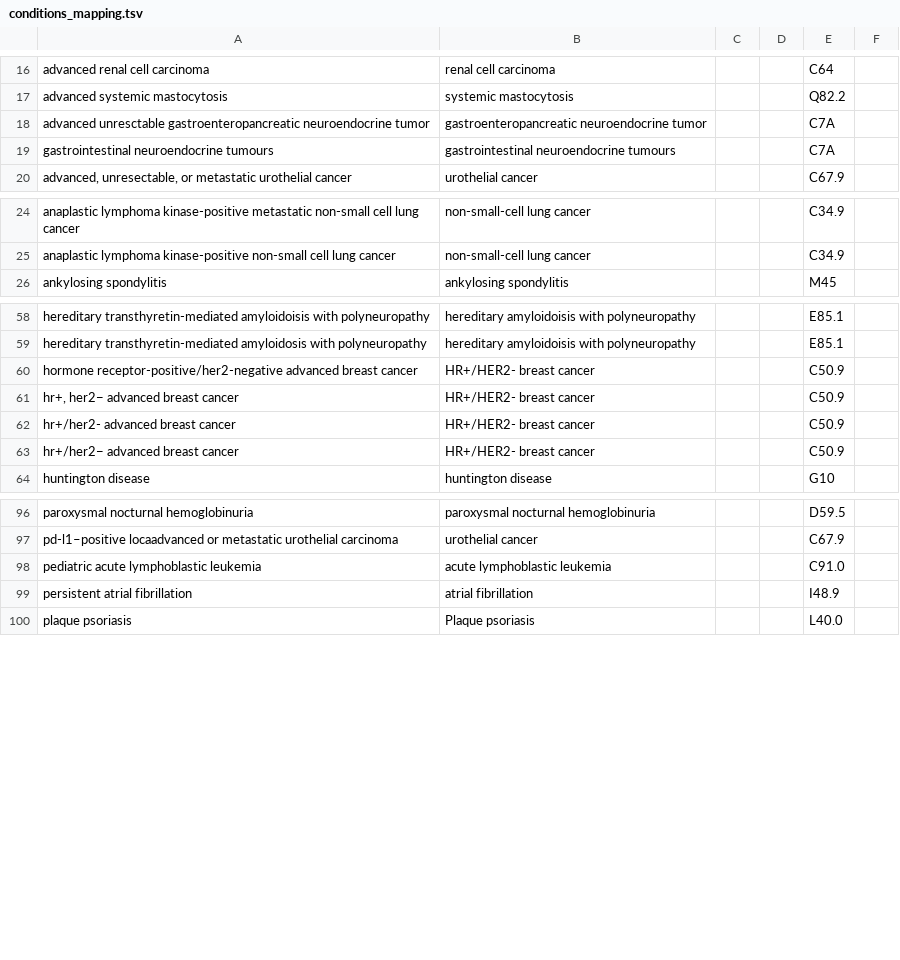
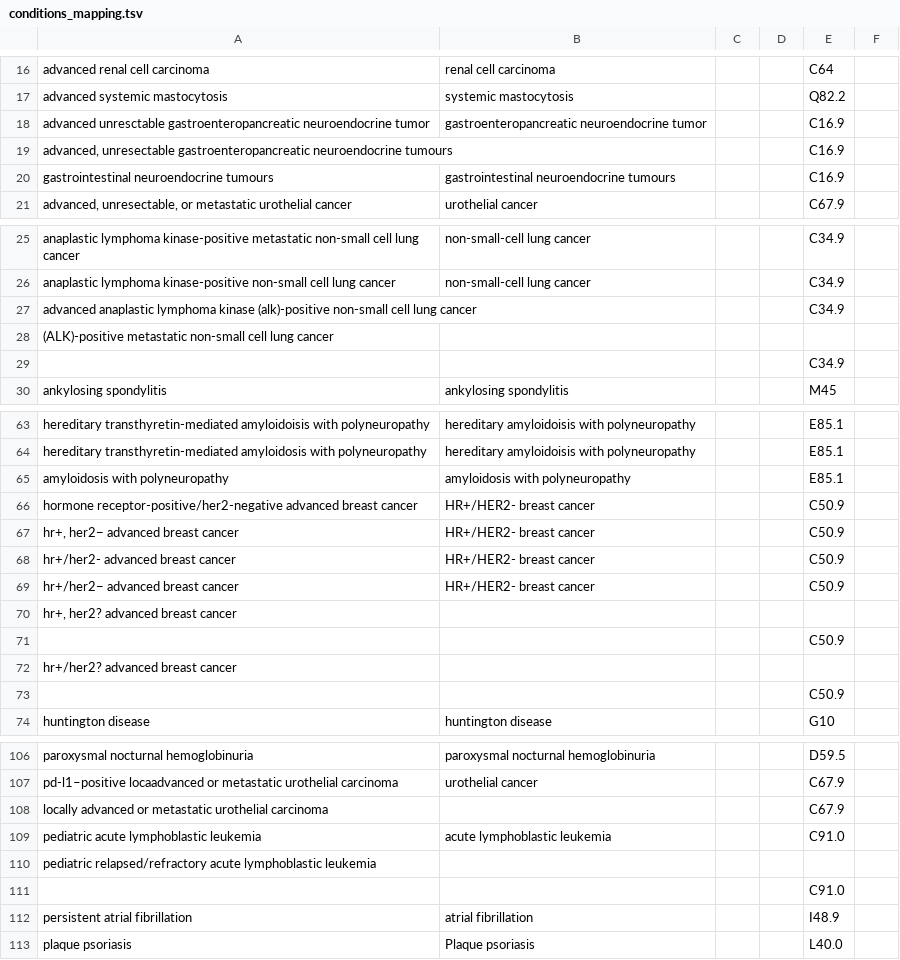
Before and after one commit to Nworno/paitc_literature_review, a TSV file: data/mapping/conditions_mapping.tsv, drawn as a sheet; only a part is shown, gaps mark what is left out; the diff covers the shown part only.

```diff
--- a/data/mapping/conditions_mapping.tsv
+++ b/data/mapping/conditions_mapping.tsv
@@ -17,4 +17,5 @@ advanced renal cell carcinoma	renal cell carcinoma			C64
 advanced systemic mastocytosis	systemic mastocytosis			Q82.2	
-advanced unresctable gastroenteropancreatic neuroendocrine tumor	gastroenteropancreatic neuroendocrine tumor			C7A	
-gastrointestinal neuroendocrine tumours	gastrointestinal neuroendocrine tumours			C7A	
+advanced unresctable gastroenteropancreatic neuroendocrine tumor	gastroenteropancreatic neuroendocrine tumor			C16.9	
+advanced, unresectable gastroenteropancreatic neuroendocrine tumours				C16.9	
+gastrointestinal neuroendocrine tumours	gastrointestinal neuroendocrine tumours			C16.9	
 advanced, unresectable, or metastatic urothelial cancer	urothelial cancer			C67.9	
@@ -25,2 +26,5 @@ anaplastic lymphoma kinase-positive metastatic non-small cell lung cancer	non-sm
 anaplastic lymphoma kinase-positive non-small cell lung cancer	non-small-cell lung cancer			C34.9	
+advanced anaplastic lymphoma kinase (alk)-positive non-small cell lung cancer				C34.9	
+(ALK)-positive metastatic non-small cell lung cancer
+				C34.9	
 ankylosing spondylitis	ankylosing spondylitis			M45	
@@ -59,2 +64,3 @@ hereditary transthyretin-mediated amyloidoisis with polyneuropathy	hereditary am
 hereditary transthyretin-mediated amyloidosis with polyneuropathy	hereditary amyloidoisis with polyneuropathy			E85.1	
+amyloidosis with polyneuropathy	amyloidosis with polyneuropathy			E85.1	
 hormone receptor-positive/her2-negative advanced breast cancer	HR+/HER2- breast cancer			C50.9	
@@ -63,2 +69,6 @@ hr+/her2- advanced breast cancer	HR+/HER2- breast cancer			C50.9
 hr+/her2− advanced breast cancer	HR+/HER2- breast cancer			C50.9	
+hr+, her2? advanced breast cancer
+				C50.9	
+hr+/her2? advanced breast cancer
+				C50.9	
 huntington disease	huntington disease			G10	
@@ -97,3 +107,6 @@ paroxysmal nocturnal hemoglobinuria	paroxysmal nocturnal hemoglobinuria			D59.5
 pd-l1–positive locaadvanced or metastatic urothelial carcinoma	urothelial cancer			C67.9	
+locally advanced or metastatic urothelial carcinoma				C67.9	
 pediatric acute lymphoblastic leukemia	acute lymphoblastic leukemia			C91.0	
+pediatric relapsed/refractory acute lymphoblastic leukemia
+				C91.0	
 persistent atrial fibrillation	atrial fibrillation			I48.9	
```
Also changed, not shown: 5 added rows and 1 edited cell elsewhere in this file, data/extraction/adjudicated/first_part/ASL.csv, data/extraction/adjudicated/second_part/BZ/065_31985301.csv, 13 other files.
